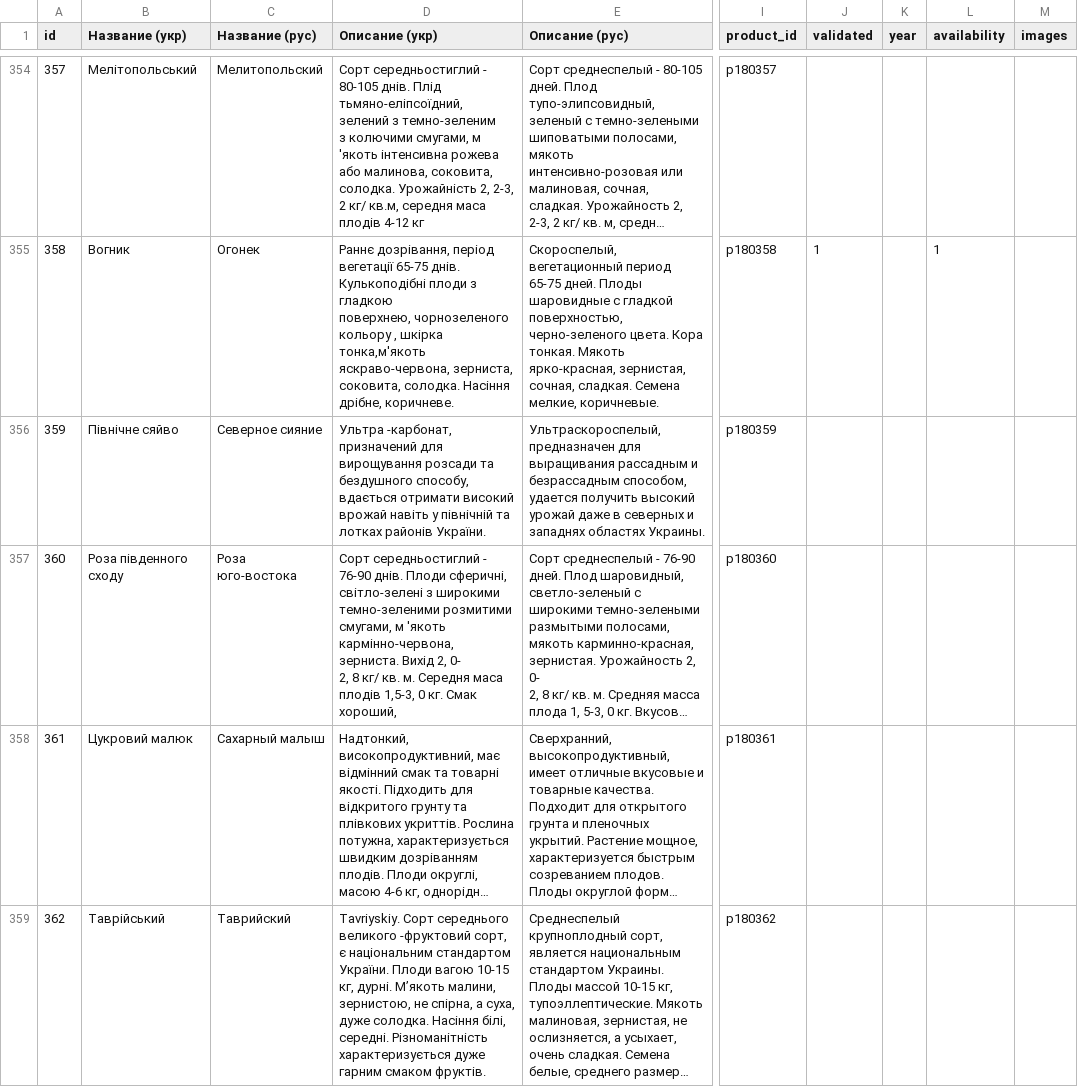
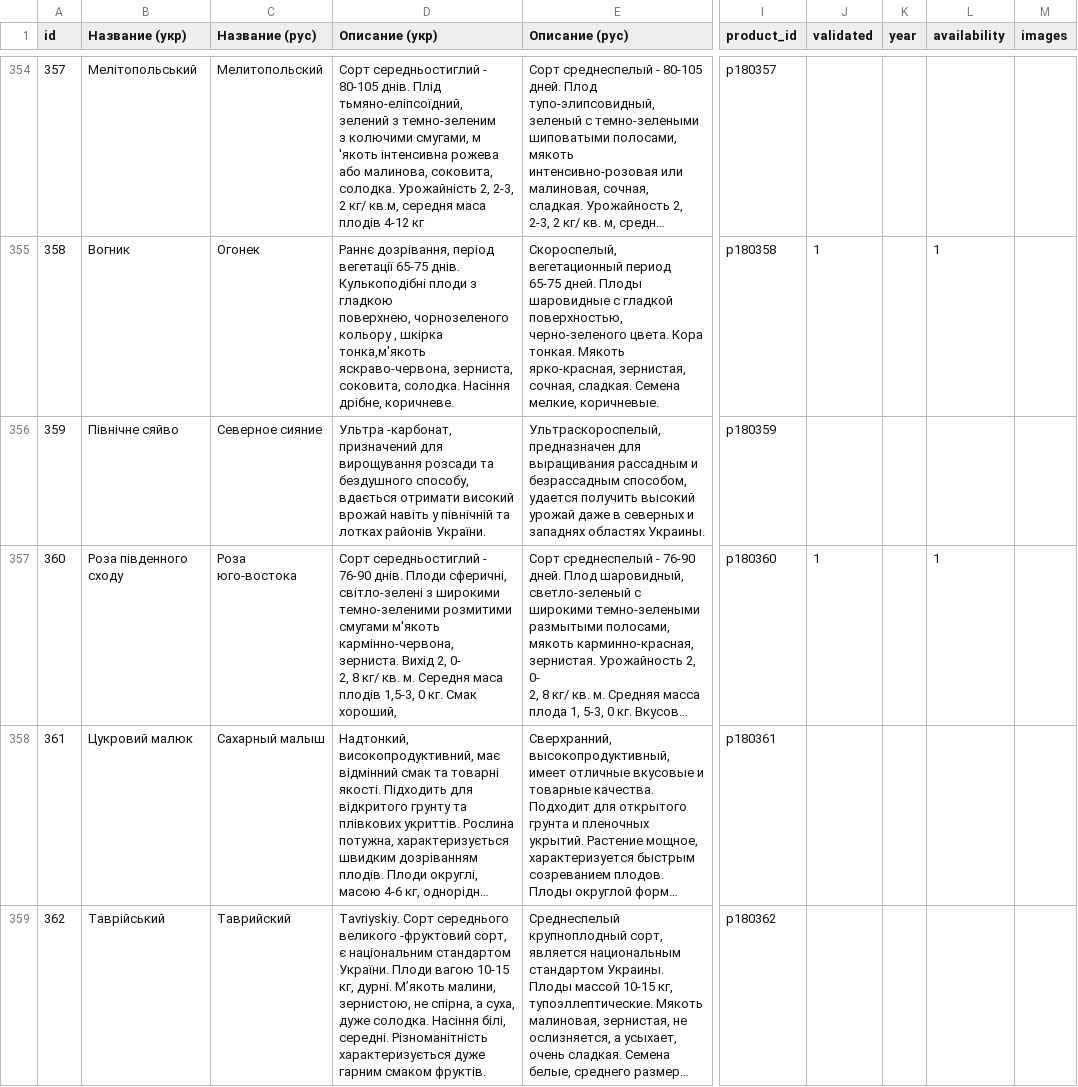
Before and after one commit to vgogunsky-tech/fun-dacha, a CSV file: data/list.csv, drawn as a sheet; only a part is shown, gaps mark what is left out; long unchanged cells end in …; the diff names each change by its address in the sheet, - before the commit and + after, or states it on an @@ line.

Commit message:
Update product 360 via webapp

```diff
--- a/data/list.csv
+++ b/data/list.csv
-D357 (Описание (укр)): …темно-зеленими розмитими смугами, м 'якоть кармінно-червона, зерниста.…
+D357 (Описание (укр)): …темно-зеленими розмитими смугами м'якоть кармінно-червона, зерниста.…
-J357 (validated): (empty)
+J357 (validated): 1
-L357 (availability): (empty)
+L357 (availability): 1
```
